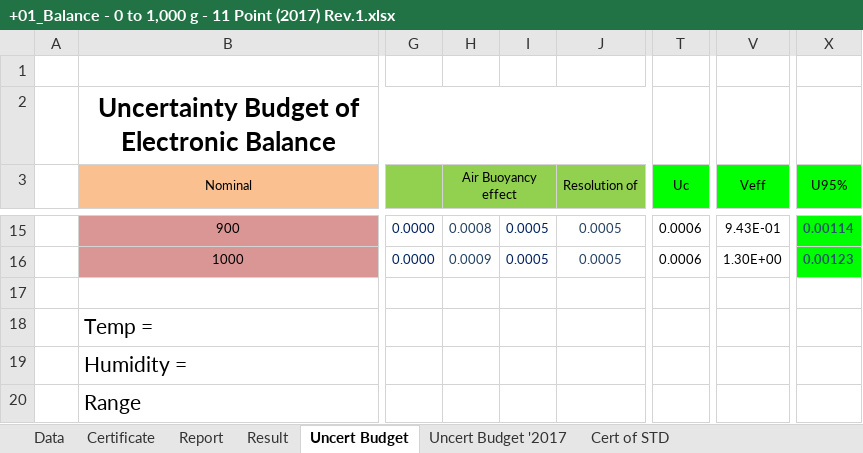
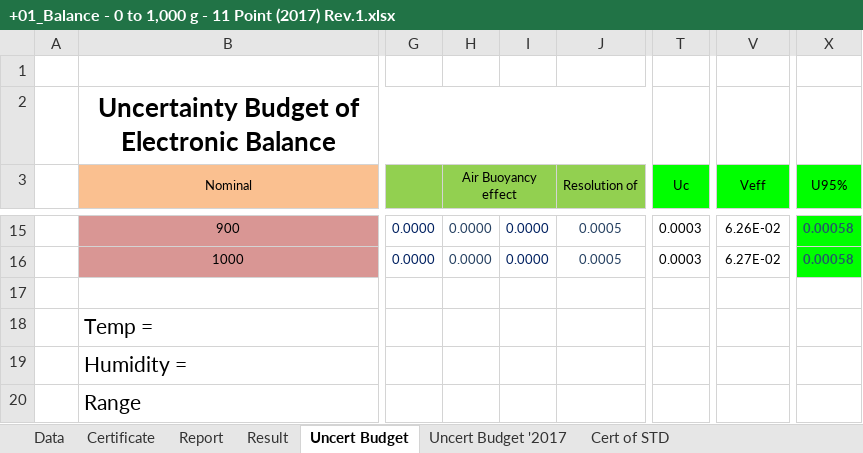
Before and after one commit to pakawadee-lakshmi/evgenis, an Excel workbook: 02_Mechanical/Balance Rev.1/+01_Balance - 0 to 1,000 g - 11 Point (2017) Rev.1.xlsx, sheet Uncert Budget, drawn as a sheet; only a part is shown, gaps mark what is left out; values as stored, in another font and other column widths than the file's, no borders; the diff covers the shown part only; the diff names each change by its address in the sheet, - before the commit and + after, or states it on an @@ line.

```diff
--- a/02_Mechanical/Balance Rev.1/+01_Balance - 0 to 1,000 g - 11 Point (2017) Rev.1.xlsx (sheet Uncert Budget)
+++ b/02_Mechanical/Balance Rev.1/+01_Balance - 0 to 1,000 g - 11 Point (2017) Rev.1.xlsx (sheet Uncert Budget)
-H15 (Air Buoyancy effect): 0.0008
+H15 (Air Buoyancy effect): 0.0000
-I15:I16: 0.0005
+I15:I16: 0.0000
-T15:T16 (Uc): 0.0006
+T15:T16 (Uc): 0.0003
-V15 (Veff): 9.43E-01
+V15 (Veff): 6.26E-02
-X15 (U95%): 0.00114
+X15 (U95%): 0.00058
-H16 (Air Buoyancy effect): 0.0009
+H16 (Air Buoyancy effect): 0.0000
-V16 (Veff): 1.30E+00
+V16 (Veff): 6.27E-02
-X16 (U95%): 0.00123
+X16 (U95%): 0.00058
```
Also changed, not shown: 37 edited cells elsewhere in this sheet, sheet Cert of STD, sheet Uncert Budget '2017, sheet Data, 1 other file.
